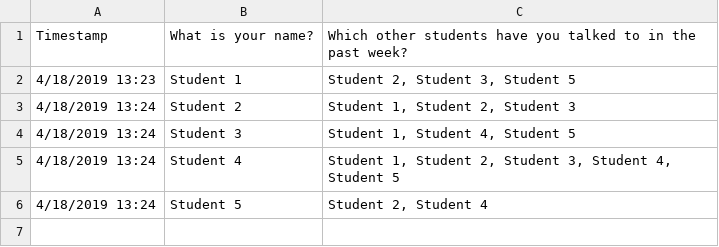
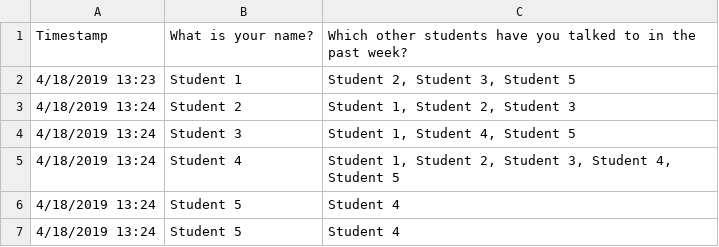
Before and after one commit to DavidBraslow/Our-Class-Graph, a CSV file: TEST DS Class Name Sociogram Responses.csv, drawn as a sheet.

```diff
--- a/TEST DS Class Name Sociogram Responses.csv
+++ b/TEST DS Class Name Sociogram Responses.csv
@@ -5,2 +5,3 @@ Timestamp,What is your name?,Which other students have you talked to in the past
 4/18/2019 13:24,Student 4,"Student 1, Student 2, Student 3, Student 4, Student 5"
-4/18/2019 13:24,Student 5,"Student 2, Student 4"
+4/18/2019 13:24,Student 5,Student 4
+4/18/2019 13:24,Student 5,Student 4
```
Also changed, not shown: 2 other files.
